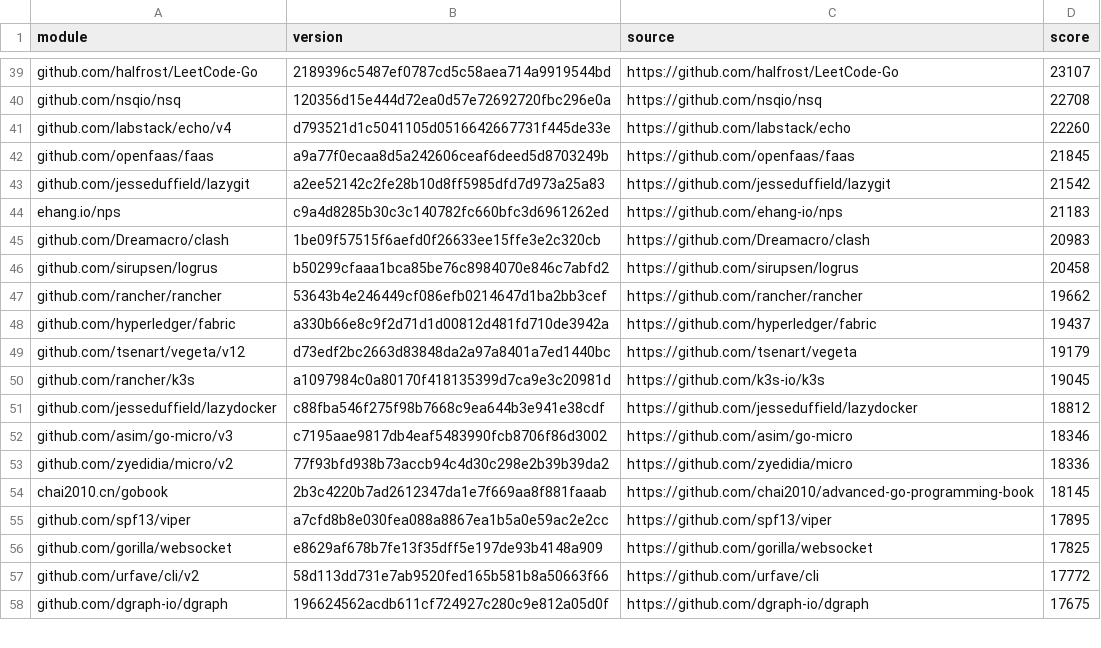
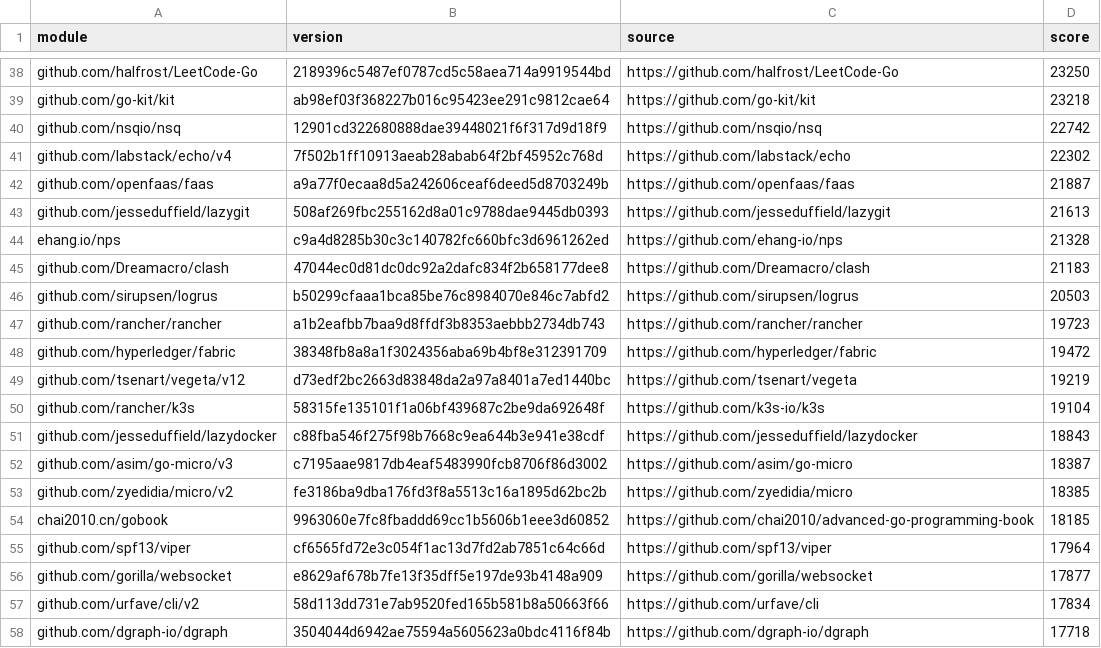
Before and after one commit to mvdan/corpus, a TSV file: top-100.tsv, drawn as a sheet; only a part is shown, gaps mark what is left out; addresses are those after the commit; the diff covers the shown part only; the diff names each change by its address in the sheet, - before the commit and + after, or states it on an @@ line.

```diff
--- a/top-100.tsv
+++ b/top-100.tsv
-D38 (score): 23107
+D38 (score): 23250
+row 39: github.com/go-kit/kit | ab98ef03f368227b016c95423ee291c9812cae64 | https://github.com/go-kit/kit | 23218
-B40 (version): 120356d15e444d72ea0d57e72692720fbc296e0a
+B40 (version): 12901cd322680888dae39448021f6f317d9d18f9
-D40 (score): 22708
+D40 (score): 22742
-B41 (version): d793521d1c5041105d0516642667731f445de33e
+B41 (version): 7f502b1ff10913aeab28abab64f2bf45952c768d
-D41 (score): 22260
+D41 (score): 22302
-D42 (score): 21845
+D42 (score): 21887
-B43 (version): a2ee52142c2fe28b10d8ff5985dfd7d973a25a83
+B43 (version): 508af269fbc255162d8a01c9788dae9445db0393
-D43 (score): 21542
+D43 (score): 21613
-D44 (score): 21183
+D44 (score): 21328
-B45 (version): 1be09f57515f6aefd0f26633ee15ffe3e2c320cb
+B45 (version): 47044ec0d81dc0dc92a2dafc834f2b658177dee8
-D45 (score): 20983
+D45 (score): 21183
-D46 (score): 20458
+D46 (score): 20503
-B47 (version): 53643b4e246449cf086efb0214647d1ba2bb3cef
+B47 (version): a1b2eafbb7baa9d8ffdf3b8353aebbb2734db743
-D47 (score): 19662
+D47 (score): 19723
-B48 (version): a330b66e8c9f2d71d1d00812d481fd710de3942a
+B48 (version): 38348fb8a8a1f3024356aba69b4bf8e312391709
-D48 (score): 19437
+D48 (score): 19472
-D49 (score): 19179
+D49 (score): 19219
-B50 (version): a1097984c0a80170f418135399d7ca9e3c20981d
+B50 (version): 58315fe135101f1a06bf439687c2be9da692648f
-D50 (score): 19045
+D50 (score): 19104
-D51 (score): 18812
+D51 (score): 18843
-D52 (score): 18346
+D52 (score): 18387
-B53 (version): 77f93bfd938b73accb94c4d30c298e2b39b39da2
+B53 (version): fe3186ba9dba176fd3f8a5513c16a1895d62bc2b
-D53 (score): 18336
+D53 (score): 18385
-B54 (version): 2b3c4220b7ad2612347da1e7f669aa8f881faaab
+B54 (version): 9963060e7fc8fbaddd69cc1b5606b1eee3d60852
-D54 (score): 18145
+D54 (score): 18185
-B55 (version): a7cfd8b8e030fea088a8867ea1b5a0e59ac2e2cc
+B55 (version): cf6565fd72e3c054f1ac13d7fd2ab7851c64c66d
-D55 (score): 17895
+D55 (score): 17964
-D56 (score): 17825
+D56 (score): 17877
-D57 (score): 17772
+D57 (score): 17834
-B58 (version): 196624562acdb611cf724927c280c9e812a05d0f
+B58 (version): 3504044d6942ae75594a5605623a0bdc4116f84b
-D58 (score): 17675
+D58 (score): 17718
```
Also changed, not shown: 4 added rows, 5 removed rows and 129 edited cells elsewhere in this file, top-1000.tsv, 1 other file.
